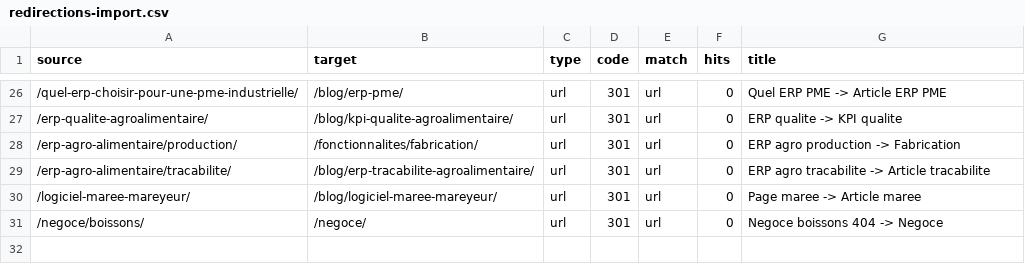
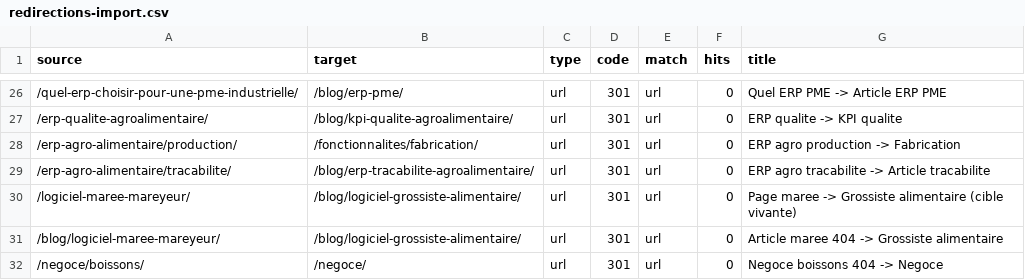
Before and after one commit to remioravec/refonte-hh-v2, a CSV file: redirections-import.csv, drawn as a sheet; only a part is shown, gaps mark what is left out.

```diff
--- a/redirections-import.csv
+++ b/redirections-import.csv
@@ -29,3 +29,4 @@ source,target,type,code,match,hits,title
 /erp-agro-alimentaire/tracabilite/,/blog/erp-tracabilite-agroalimentaire/,url,301,url,0,"ERP agro tracabilite -> Article tracabilite"
-/logiciel-maree-mareyeur/,/blog/logiciel-maree-mareyeur/,url,301,url,0,"Page maree -> Article maree"
+/logiciel-maree-mareyeur/,/blog/logiciel-grossiste-alimentaire/,url,301,url,0,"Page maree -> Grossiste alimentaire (cible vivante)"
+/blog/logiciel-maree-mareyeur/,/blog/logiciel-grossiste-alimentaire/,url,301,url,0,"Article maree 404 -> Grossiste alimentaire"
 /negoce/boissons/,/negoce/,url,301,url,0,"Negoce boissons 404 -> Negoce"
```
Also changed, not shown: 5 other files.
